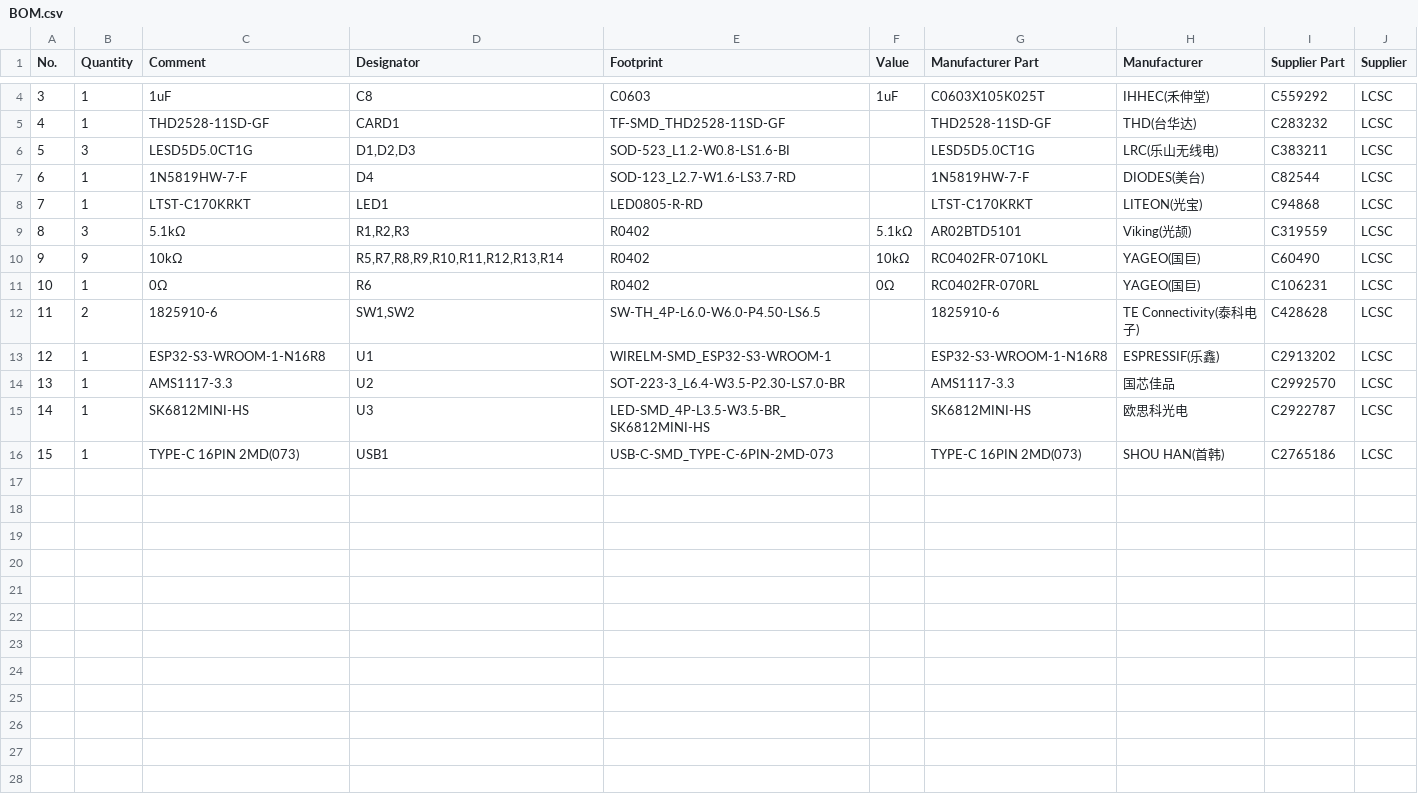
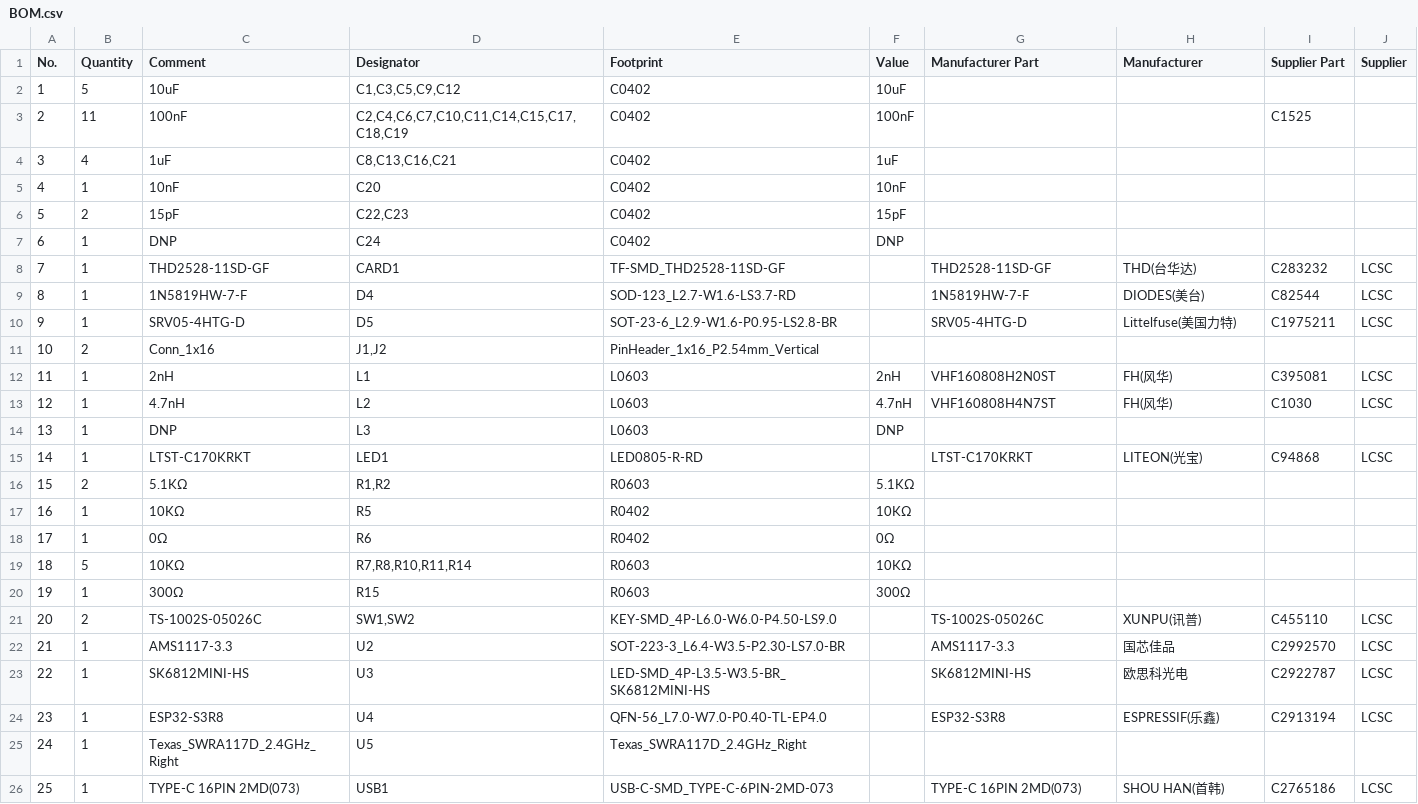
Before and after one commit to ItzShubhamDev/esp32, a CSV file: production/BOM.csv, drawn as a sheet; only a part is shown, gaps mark what is left out; removed rows and columns are numbered as before the commit, all else as after; the diff covers the shown part only; the diff names each change by its address in the sheet, - before the commit and + after, or states it on an @@ line.

```diff
--- a/production/BOM.csv
+++ b/production/BOM.csv
-row 4: 3 | 1 | 1uF | C8 | C0603 | 1uF | C0603X105K025T | IHHEC(禾伸堂) | C559292 | LCSC
+row 2: 1 | 5 | 10uF | C1,C3,C5,C9,C12 | C0402 | 10uF
+row 3: 2 | 11 | 100nF | C2,C4,C6,C7,C10,C11,C14,C15,C17,C18,C19 | C0402 | 100nF |  |  | C1525
+row 4: 3 | 4 | 1uF | C8,C13,C16,C21 | C0402 | 1uF
+row 5: 4 | 1 | 10nF | C20 | C0402 | 10nF
+row 6: 5 | 2 | 15pF | C22,C23 | C0402 | 15pF
+row 7: 6 | 1 | DNP | C24 | C0402 | DNP
@@ column A (No.) renumbered from row 8 down @@
-row 6: 5 | 3 | LESD5D5.0CT1G | D1,D2,D3 | SOD-523_L1.2-W0.8-LS1.6-BI |  | LESD5D5.0CT1G | LRC(乐山无线电) | C383211 | LCSC
+row 10: 9 | 1 | SRV05-4HTG-D | D5 | SOT-23-6_L2.9-W1.6-P0.95-LS2.8-BR |  | SRV05-4HTG-D | Littelfuse(美国力特) | C1975211 | LCSC
+row 11: 10 | 2 | Conn_1x16 | J1,J2 | PinHeader_1x16_P2.54mm_Vertical
+row 12: 11 | 1 | 2nH | L1 | L0603 | 2nH | VHF160808H2N0ST | FH(风华) | C395081 | LCSC
+row 13: 12 | 1 | 4.7nH | L2 | L0603 | 4.7nH | VHF160808H4N7ST | FH(风华) | C1030 | LCSC
+row 14: 13 | 1 | DNP | L3 | L0603 | DNP
-row 9: 8 | 3 | 5.1kΩ | R1,R2,R3 | R0402 | 5.1kΩ | AR02BTD5101 | Viking(光颉) | C319559 | LCSC
-row 10: 9 | 9 | 10kΩ | R5,R7,R8,R9,R10,R11,R12,R13,R14 | R0402 | 10kΩ | RC0402FR-0710KL | YAGEO(国巨) | C60490 | LCSC
+row 16: 15 | 2 | 5.1KΩ | R1,R2 | R0603 | 5.1KΩ
+row 17: 16 | 1 | 10KΩ | R5 | R0402 | 10KΩ
-G18 (Manufacturer Part): RC0402FR-070RL
+G18 (Manufacturer Part): (empty)
-H18 (Manufacturer): YAGEO(国巨)
+H18 (Manufacturer): (empty)
-I18 (Supplier Part): C106231
+I18 (Supplier Part): (empty)
-J18 (Supplier): LCSC
+J18 (Supplier): (empty)
+row 19: 18 | 5 | 10KΩ | R7,R8,R10,R11,R14 | R0603 | 10KΩ
+row 20: 19 | 1 | 300Ω | R15 | R0603 | 300Ω
-C21 (Comment): 1825910-6
+C21 (Comment): TS-1002S-05026C
-E21 (Footprint): SW-TH_4P-L6.0-W6.0-P4.50-LS6.5
+E21 (Footprint): KEY-SMD_4P-L6.0-W6.0-P4.50-LS9.0
-G21 (Manufacturer Part): 1825910-6
+G21 (Manufacturer Part): TS-1002S-05026C
-H21 (Manufacturer): TE Connectivity(泰科电子)
+H21 (Manufacturer): XUNPU(讯普)
-I21 (Supplier Part): C428628
+I21 (Supplier Part): C455110
-row 13: 12 | 1 | ESP32-S3-WROOM-1-N16R8 | U1 | WIRELM-SMD_ESP32-S3-WROOM-1 |  | ESP32-S3-WROOM-1-N16R8 | ESPRESSIF(乐鑫) | C2913202 | LCSC
+row 24: 23 | 1 | ESP32-S3R8 | U4 | QFN-56_L7.0-W7.0-P0.40-TL-EP4.0 |  | ESP32-S3R8 | ESPRESSIF(乐鑫) | C2913194 | LCSC
+row 25: 24 | 1 | Texas_SWRA117D_2.4GHz_Right | U5 | Texas_SWRA117D_2.4GHz_Right
```
Also changed, not shown: 2 removed rows elsewhere in this file, production/PickAndPlace.csv, 3 other files.
